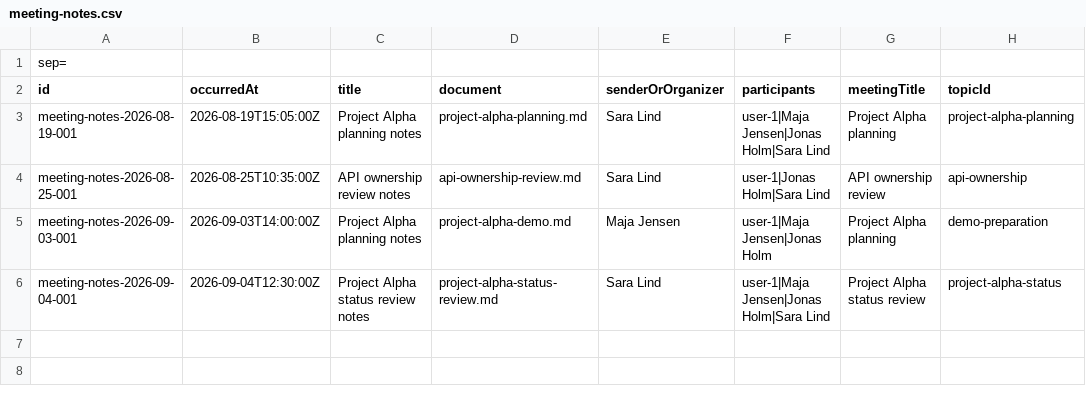
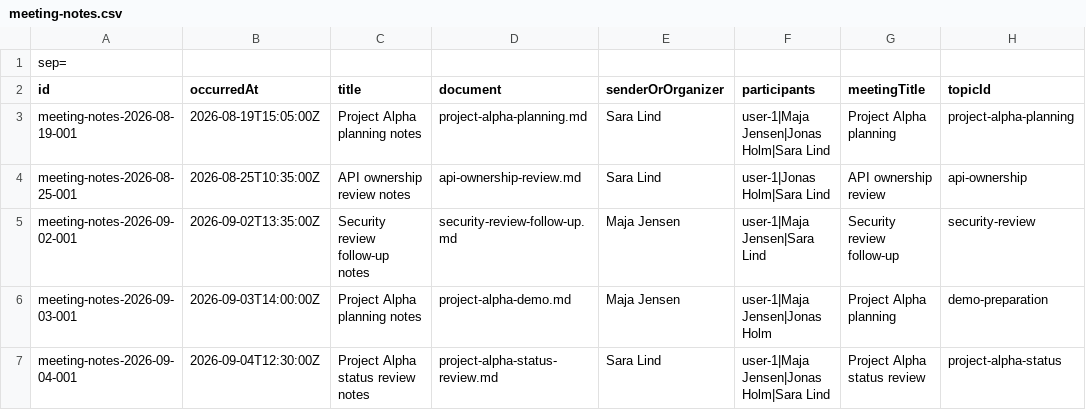
Before and after one commit to Nicodm13/work-overview-agent, a CSV file: src/main/resources/mock-data/meeting-notes.csv, drawn as a sheet; the diff names each change by its address in the sheet, - before the commit and + after, or states it on an @@ line.

```diff
--- a/src/main/resources/mock-data/meeting-notes.csv
+++ b/src/main/resources/mock-data/meeting-notes.csv
+row 5: meeting-notes-2026-09-02-001 | 2026-09-02T13:35:00Z | Security review follow-up notes | security-review-follow-up.md | Maja Jensen | user-1|Maja Jensen|Sara Lind | Security review follow-up | security-review
```
Also changed, not shown: src/main/resources/mock-data/calendar.csv, src/main/resources/mock-data/email.csv, 2 other files.
